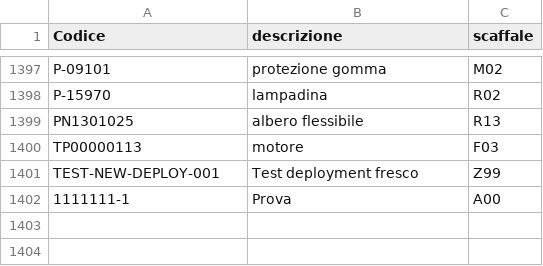
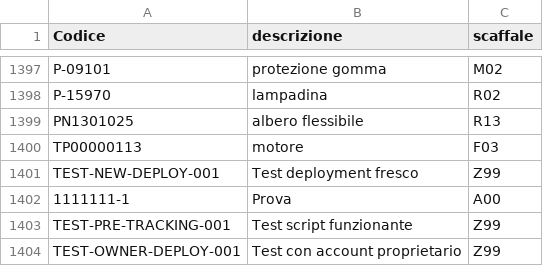
Before and after one commit to marcelloemme/elettromeccanica-maranzan, a CSV file: magazzino.csv, drawn as a sheet; only a part is shown, gaps mark what is left out.

```diff
--- a/magazzino.csv
+++ b/magazzino.csv
@@ -1402 +1402,3 @@ TEST-NEW-DEPLOY-001,Test deployment fresco,Z99
 1111111-1,Prova,A00
+TEST-PRE-TRACKING-001,Test script funzionante,Z99
+TEST-OWNER-DEPLOY-001,Test con account proprietario,Z99
```
